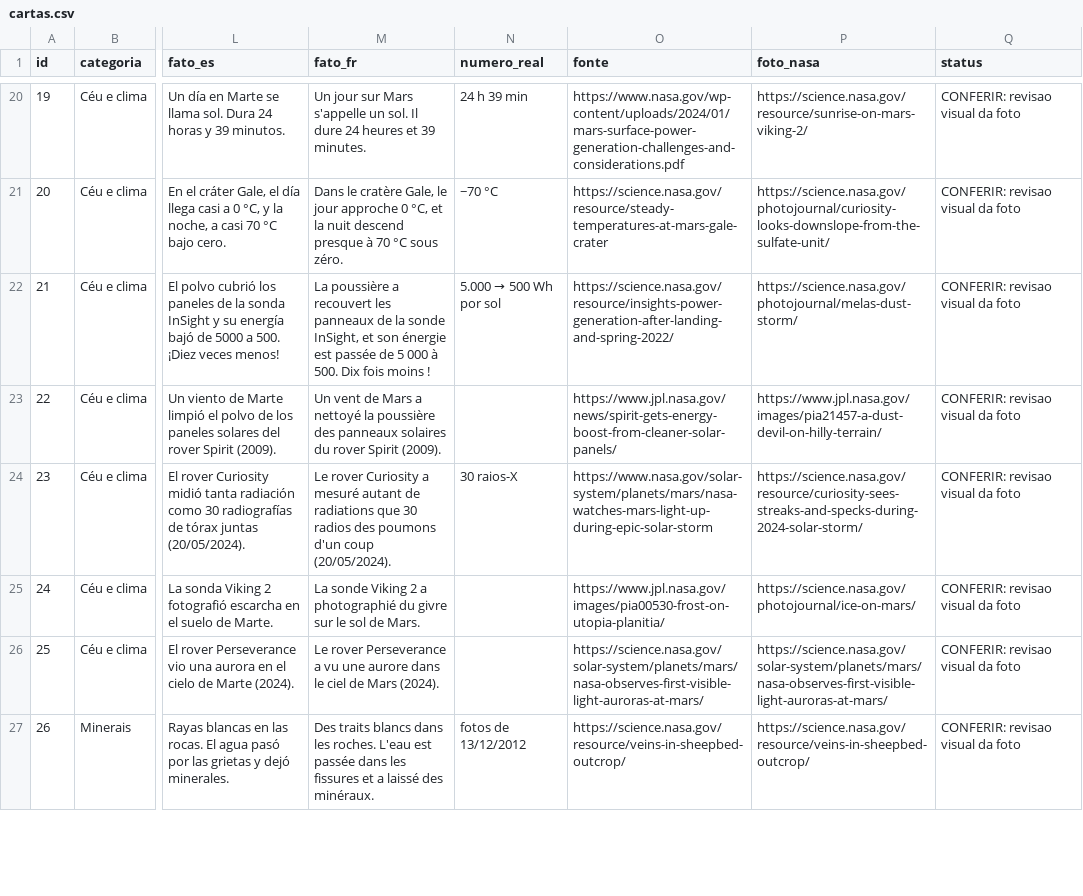
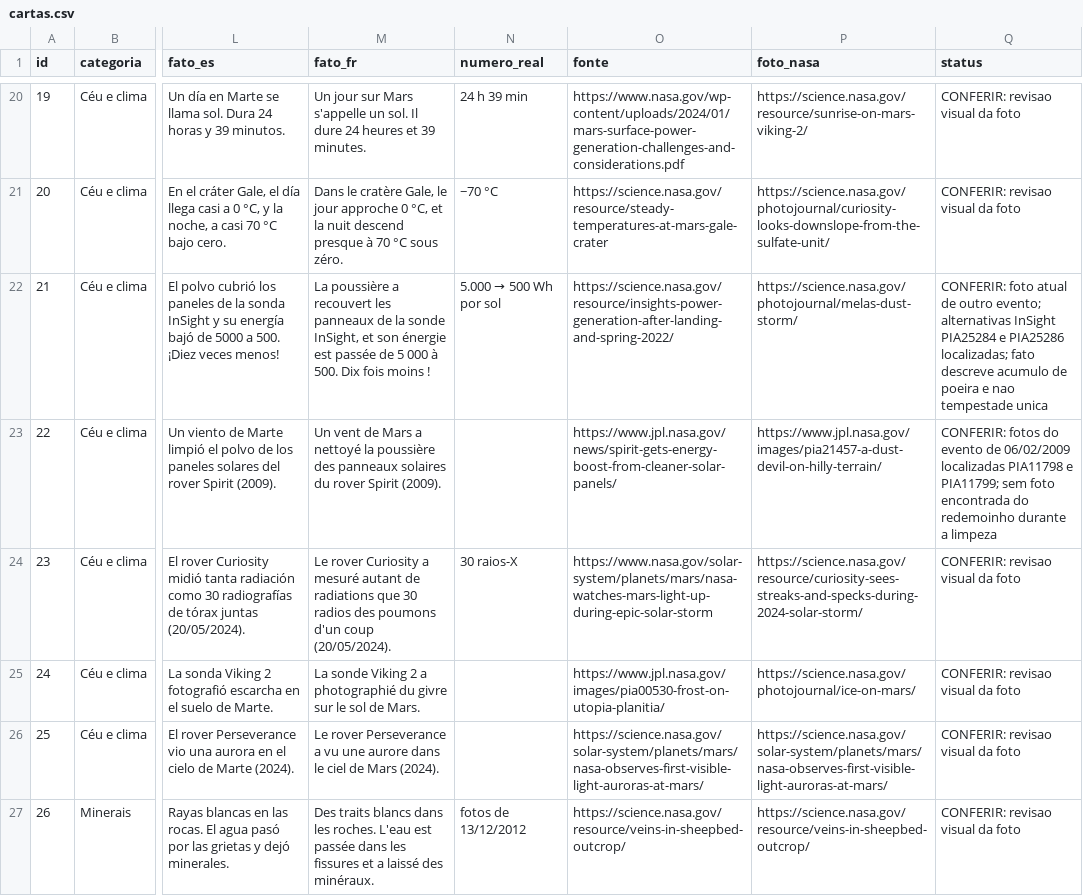
Before and after one commit to Out-Of-Space-Exception/mike-on-mars, a CSV file: conteudo/02-cartas/cartas.csv, drawn as a sheet; only a part is shown, gaps mark what is left out; the diff covers the shown part only; the diff names each change by its address in the sheet, - before the commit and + after, or states it on an @@ line.

```diff
--- a/conteudo/02-cartas/cartas.csv
+++ b/conteudo/02-cartas/cartas.csv
-Q22 (status): CONFERIR: revisao visual da foto
+Q22 (status): CONFERIR: foto atual de outro evento; alternativas InSight PIA25284 e PIA25286 localizadas; fato descreve acumulo de poeira e nao tempestade unica
-Q23 (status): CONFERIR: revisao visual da foto
+Q23 (status): CONFERIR: fotos do evento de 06/02/2009 localizadas PIA11798 e PIA11799; sem foto encontrada do redemoinho durante a limpeza
```
Also changed, not shown: 7 edited cells elsewhere in this file, creditos.csv, 5 other files.
